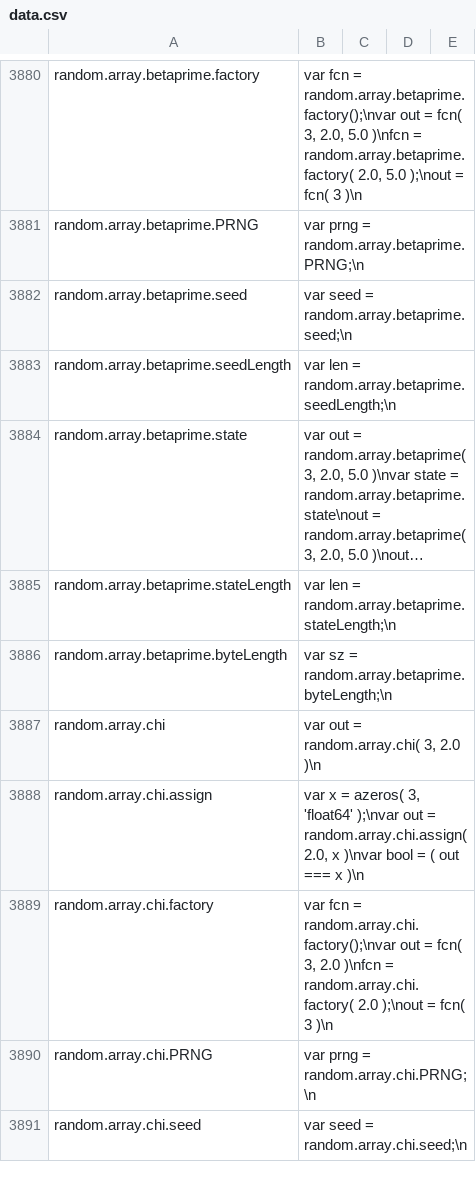
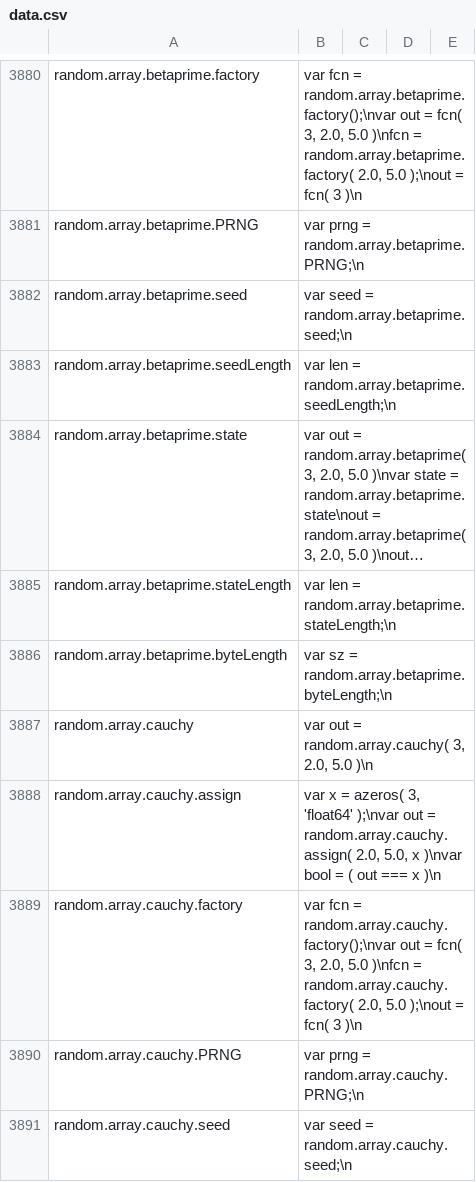
Before and after one commit to stdlib-js/repl-code-blocks, a CSV file: data/data.csv, drawn as a sheet; only a part is shown, gaps mark what is left out; the shorter side is filled out with more unchanged rows; long unchanged cells end in …; the diff covers the shown part only.

```diff
--- a/data/data.csv
+++ b/data/data.csv
@@ -3886 +3886,6 @@ random.array.betaprime.stateLength,"var len = random.array.betaprime.stateLength
 random.array.betaprime.byteLength,"var sz = random.array.betaprime.byteLength;\n"
+random.array.cauchy,"var out = random.array.cauchy( 3, 2.0, 5.0 )\n"
+random.array.cauchy.assign,"var x = azeros( 3, 'float64' );\nvar out = random.array.cauchy.assign( 2.0, 5.0, x )\nvar bool = ( out === x )\n"
+random.array.cauchy.factory,"var fcn = random.array.cauchy.factory();\nvar out = fcn( 3, 2.0, 5.0 )\nfcn = random.array.cauchy.factory( 2.0, 5.0 );\nout = fcn( 3 )\n"
+random.array.cauchy.PRNG,"var prng = random.array.cauchy.PRNG;\n"
+random.array.cauchy.seed,"var seed = random.array.cauchy.seed;\n"
```
Also changed, not shown: 4 added rows elsewhere in this file, 3 other files.
